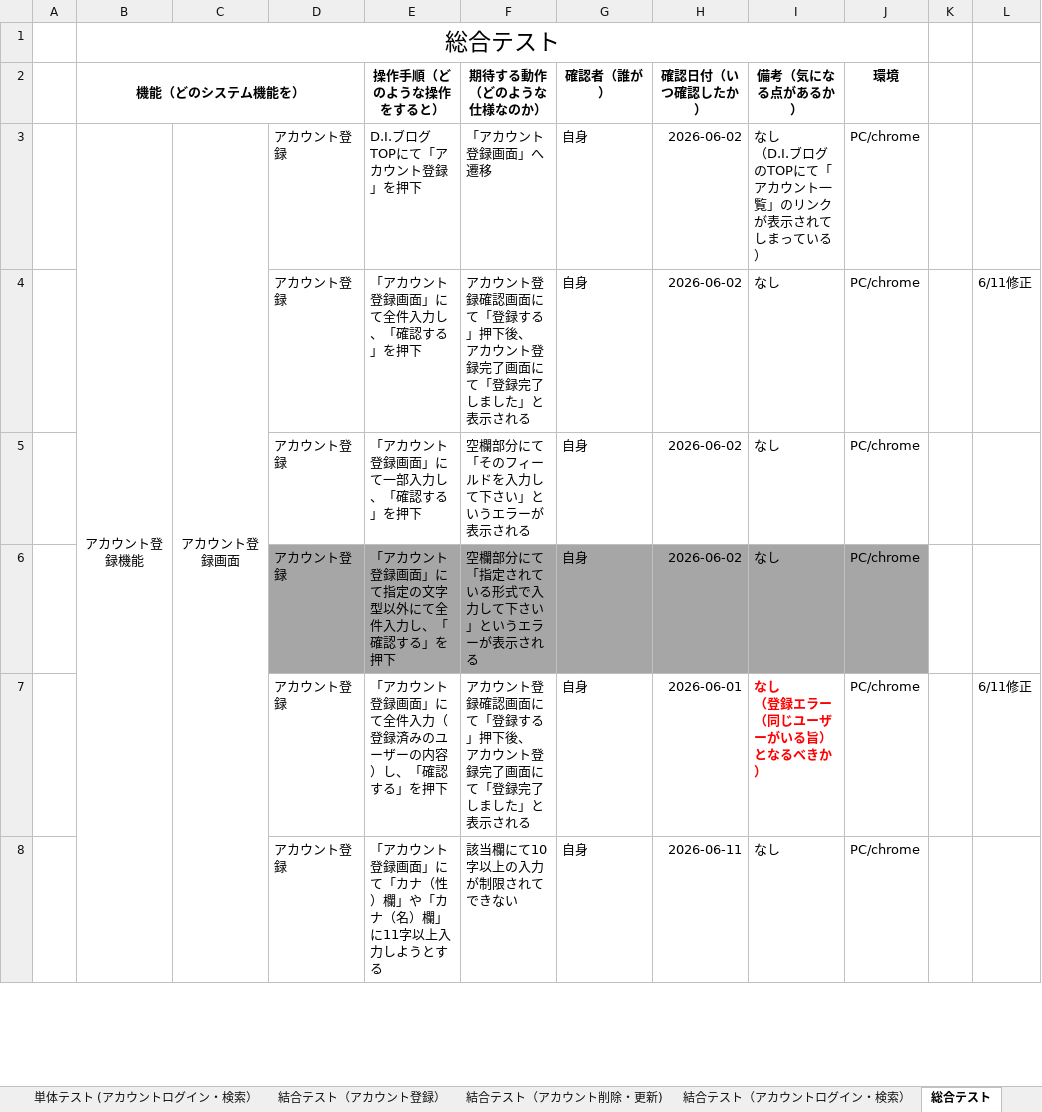
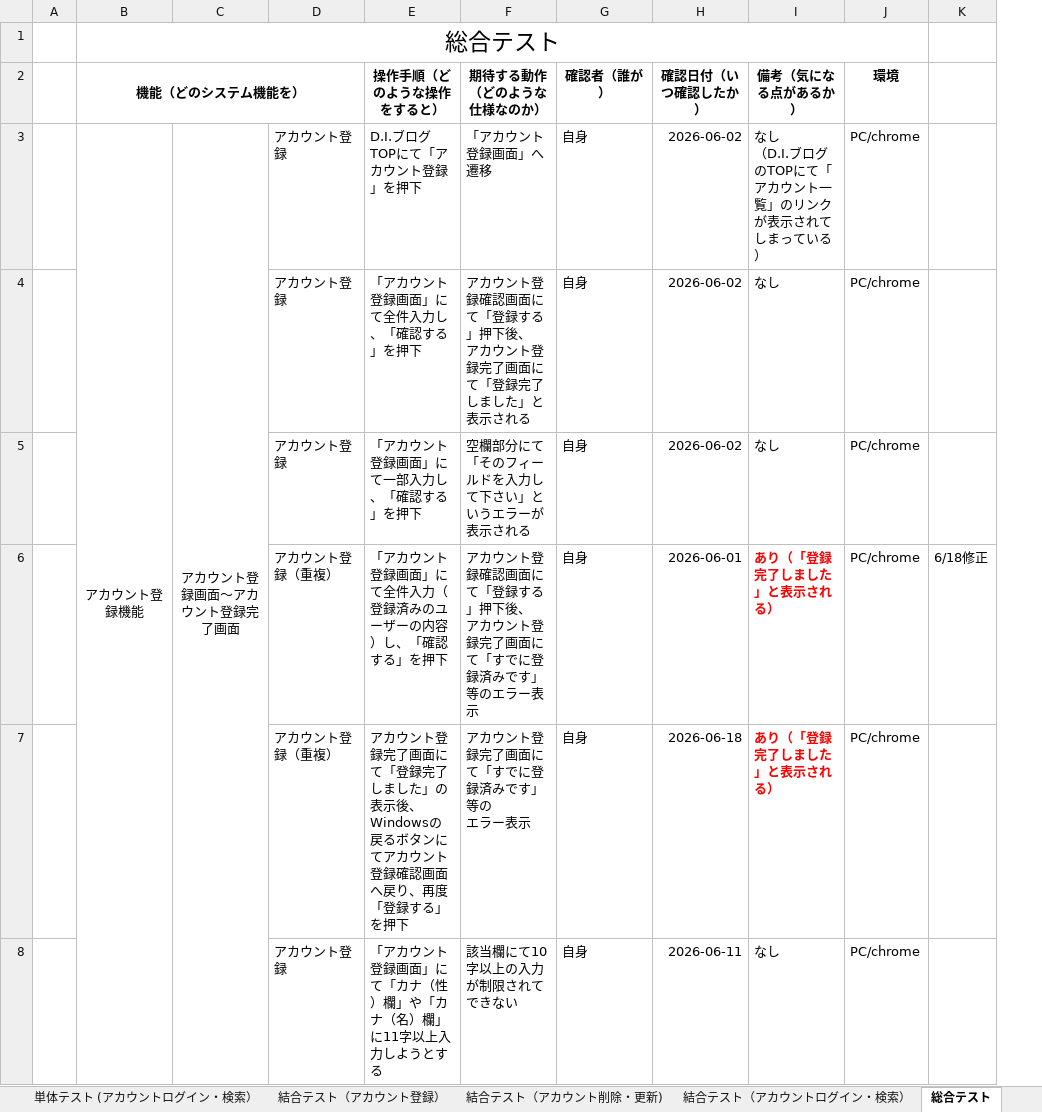
Before and after one commit to nozomi-watanabe1214/7_Programing, an Excel workbook: テストケース.xlsx, sheet 総合テスト, drawn as a sheet; only a part is shown; values as stored, in another font and other column widths than the file's, no borders; removed rows and columns are numbered as before the commit, all else as after; ↵ is a line break in a cell; the diff covers the shown part only; the diff names each change by its address in the sheet, - before the commit and + after, or states it on an @@ line.

Commit message:
アカウント削除機能　総合テスト作成・実施&アドバイスもとに追記・修正

```diff
--- a/テストケース.xlsx (sheet 総合テスト)
+++ b/テストケース.xlsx (sheet 総合テスト)
-column K, empty
-column L, row 4: 6/11修正; row 7: 6/11修正
+column K, row 6: 6/18修正
-C3: アカウント登録画面
+C3: アカウント登録画面～アカウント登録完了画面
-row 6:  |  |  | アカウント登録 | 「アカウント登録画面」にて指定の文字型以外にて全件入力し、「確認する」を押下 | 空欄部分にて「指定されている形式で入力して下さい」というエラーが表示される | 自身 | 2026-06-02 | なし | PC/chrome
-D6: アカウント登録
+D6: アカウント登録（重複）
-F6 (期待する動作（どのような仕様なのか）): …面にて「登録完了しました」と ↵ 表示される
+F6 (期待する動作（どのような仕様なのか）): …面にて「すでに登録済みです」等のエラー表示
-I6 (備考（気になる点があるか）): なし ↵ （登録エラー（同じユーザーがいる旨）となるべきか）
+I6 (備考（気になる点があるか）): あり（「登録完了しました」と表示される）
+row 7:  |  |  | アカウント登録（重複） | アカウント登録完了画面にて「登録完了しました」の表示後、Windowsの戻るボタンにてアカウント登録確認画面へ戻り、再度「登録する」を押下 | アカウント登録完了画面にて「すでに登録済みです」等の ↵ エラー表示 | 自身 | 2026-06-18 | あり（「登録完了しました」と表示される） | PC/chrome
```
Also changed, not shown: 18 added rows, 17 edited cells, cell formats and merged cells elsewhere in this sheet.
